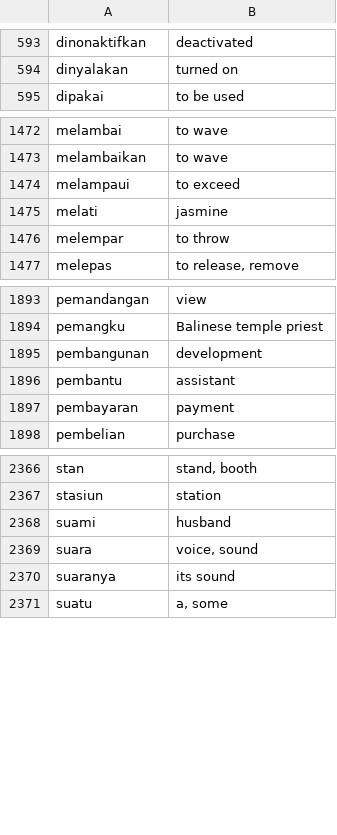
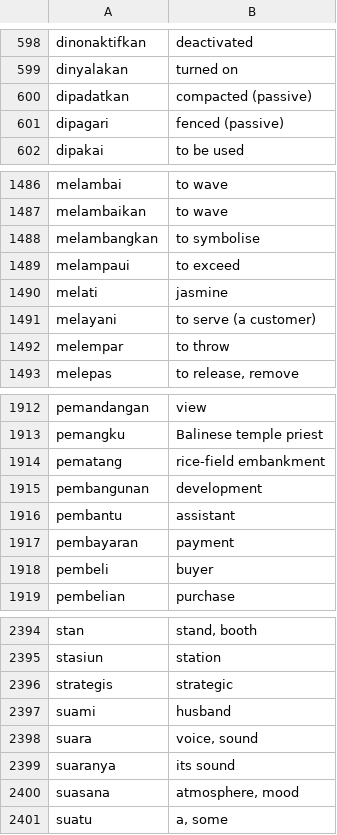
Before and after one commit to DangarStu/JACL, a CSV file: projects/data/indonesian_words.csv, drawn as a sheet; only a part is shown, gaps mark what is left out; the diff covers the shown part only; the diff names each change by its address in the sheet, - before the commit and + after, or states it on an @@ line.

```diff
--- a/projects/data/indonesian_words.csv
+++ b/projects/data/indonesian_words.csv
+row 600: dipadatkan | compacted (passive)
+row 601: dipagari | fenced (passive)
+row 1488: melambangkan | to symbolise
+row 1491: melayani | to serve (a customer)
+row 1914: pematang | rice-field embankment
+row 1918: pembeli | buyer
+row 2396: strategis | strategic
+row 2400: suasana | atmosphere, mood
```
Also changed, not shown: 26 added rows elsewhere in this file, 1 other file.
